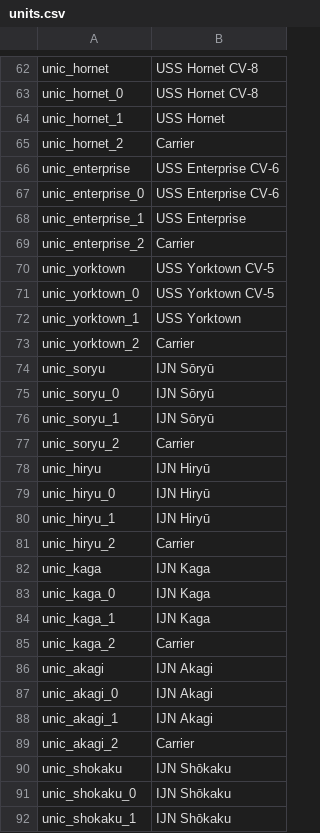
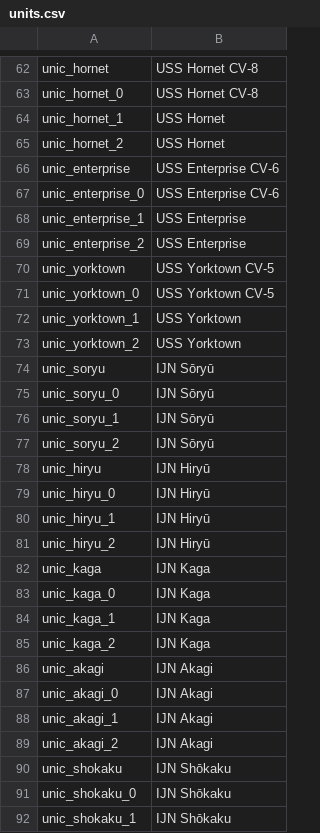
Before and after one commit to bwbw89/WT-Localization, a CSV file: units.csv, drawn as a sheet; only a part is shown, gaps mark what is left out; the diff covers the shown part only.

Commit message:
Campaign unit changes

```diff
--- a/units.csv
+++ b/units.csv
@@ -64,3 +64,3 @@ unic_hornet_0;USS Hornet CV-8
 unic_hornet_1;USS Hornet
-unic_hornet_2;Carrier
+unic_hornet_2;USS Hornet
 unic_enterprise;USS Enterprise CV-6
@@ -68,3 +68,3 @@ unic_enterprise_0;USS Enterprise CV-6
 unic_enterprise_1;USS Enterprise
-unic_enterprise_2;Carrier
+unic_enterprise_2;USS Enterprise
 unic_yorktown;USS Yorktown CV-5
@@ -72,3 +72,3 @@ unic_yorktown_0;USS Yorktown CV-5
 unic_yorktown_1;USS Yorktown
-unic_yorktown_2;Carrier
+unic_yorktown_2;USS Yorktown
 unic_soryu;IJN Sōryū
@@ -76,3 +76,3 @@ unic_soryu_0;IJN Sōryū
 unic_soryu_1;IJN Sōryū
-unic_soryu_2;Carrier
+unic_soryu_2;IJN Sōryū
 unic_hiryu;IJN Hiryū
@@ -80,3 +80,3 @@ unic_hiryu_0;IJN Hiryū
 unic_hiryu_1;IJN Hiryū
-unic_hiryu_2;Carrier
+unic_hiryu_2;IJN Hiryū
 unic_kaga;IJN Kaga
@@ -84,3 +84,3 @@ unic_kaga_0;IJN Kaga
 unic_kaga_1;IJN Kaga
-unic_kaga_2;Carrier
+unic_kaga_2;IJN Kaga
 unic_akagi;IJN Akagi
@@ -88,3 +88,3 @@ unic_akagi_0;IJN Akagi
 unic_akagi_1;IJN Akagi
-unic_akagi_2;Carrier
+unic_akagi_2;IJN Akagi
 unic_shokaku;IJN Shōkaku
```
Also changed, not shown: 8 edited cells elsewhere in this file.
